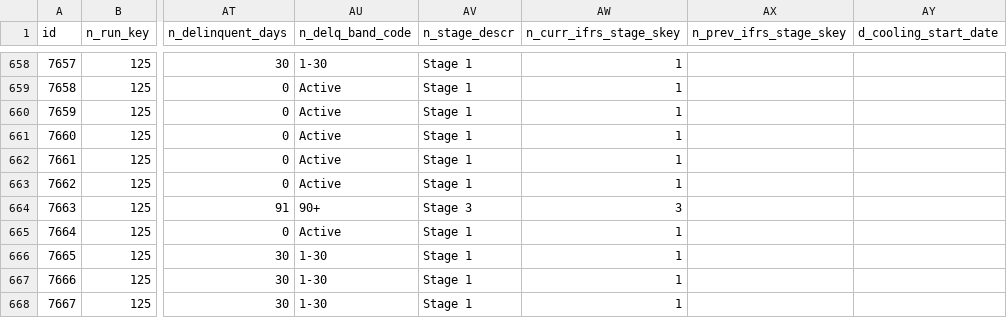
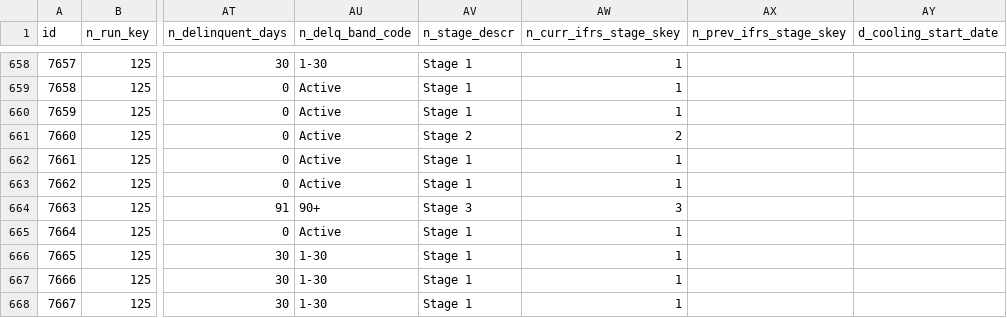
Before and after one commit to BLESSMORE2/Loan_management_and_LLFP, a CSV file: csv_files/pd_data_2024-06-30_125.csv, drawn as a sheet; only a part is shown, gaps mark what is left out; the diff names each change by its address in the sheet, - before the commit and + after, or states it on an @@ line.

```diff
--- a/csv_files/pd_data_2024-06-30_125.csv
+++ b/csv_files/pd_data_2024-06-30_125.csv
-AV661 (n_stage_descr): Stage 1
+AV661 (n_stage_descr): Stage 2
-AW661 (n_curr_ifrs_stage_skey): 1
+AW661 (n_curr_ifrs_stage_skey): 2
```
Also changed, not shown: 23 other files.
